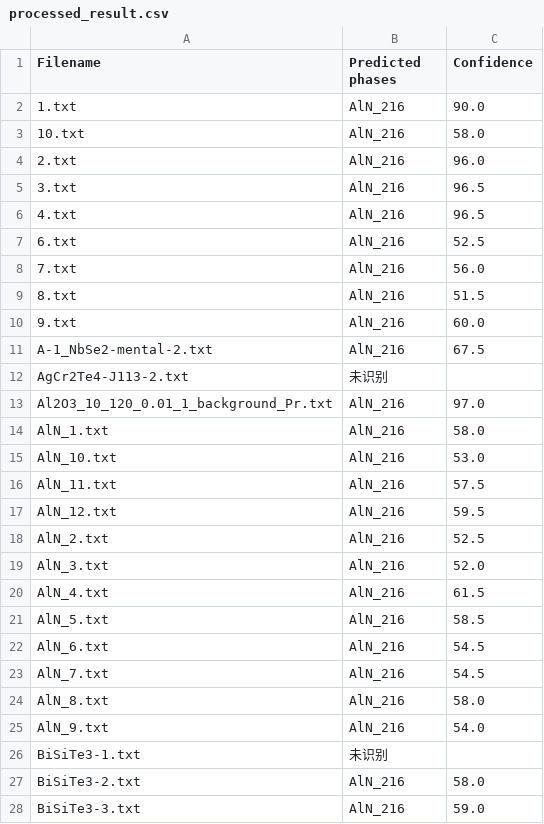
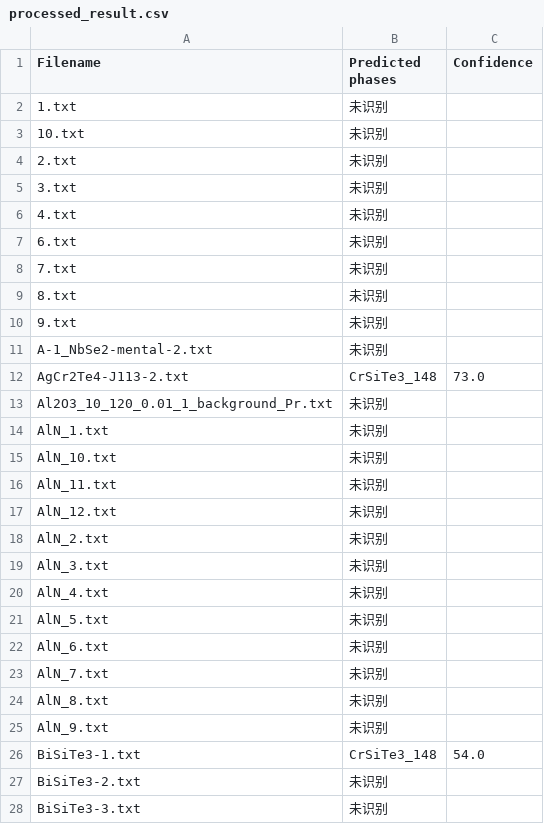
Before and after one commit to tacmon/XRD-1.1, a CSV file: Novel-Space/processed_result.csv, drawn as a sheet; only a part is shown; the diff covers the shown part only.

```diff
--- a/Novel-Space/processed_result.csv
+++ b/Novel-Space/processed_result.csv
@@ -1,28 +1,28 @@
 Filename,Predicted phases,Confidence
-1.txt,AlN_216,90.0
-10.txt,AlN_216,58.0
-2.txt,AlN_216,96.0
-3.txt,AlN_216,96.5
-4.txt,AlN_216,96.5
-6.txt,AlN_216,52.5
-7.txt,AlN_216,56.0
-8.txt,AlN_216,51.5
-9.txt,AlN_216,60.0
-A-1_NbSe2-mental-2.txt,AlN_216,67.5
-AgCr2Te4-J113-2.txt,未识别,
-Al2O3_10_120_0.01_1_background_Pr.txt,AlN_216,97.0
-AlN_1.txt,AlN_216,58.0
-AlN_10.txt,AlN_216,53.0
-AlN_11.txt,AlN_216,57.5
-AlN_12.txt,AlN_216,59.5
-AlN_2.txt,AlN_216,52.5
-AlN_3.txt,AlN_216,52.0
-AlN_4.txt,AlN_216,61.5
-AlN_5.txt,AlN_216,58.5
-AlN_6.txt,AlN_216,54.5
-AlN_7.txt,AlN_216,54.5
-AlN_8.txt,AlN_216,58.0
-AlN_9.txt,AlN_216,54.0
-BiSiTe3-1.txt,未识别,
-BiSiTe3-2.txt,AlN_216,58.0
-BiSiTe3-3.txt,AlN_216,59.0
+1.txt,未识别,
+10.txt,未识别,
+2.txt,未识别,
+3.txt,未识别,
+4.txt,未识别,
+6.txt,未识别,
+7.txt,未识别,
+8.txt,未识别,
+9.txt,未识别,
+A-1_NbSe2-mental-2.txt,未识别,
+AgCr2Te4-J113-2.txt,CrSiTe3_148,73.0
+Al2O3_10_120_0.01_1_background_Pr.txt,未识别,
+AlN_1.txt,未识别,
+AlN_10.txt,未识别,
+AlN_11.txt,未识别,
+AlN_12.txt,未识别,
+AlN_2.txt,未识别,
+AlN_3.txt,未识别,
+AlN_4.txt,未识别,
+AlN_5.txt,未识别,
+AlN_6.txt,未识别,
+AlN_7.txt,未识别,
+AlN_8.txt,未识别,
+AlN_9.txt,未识别,
+BiSiTe3-1.txt,CrSiTe3_148,54.0
+BiSiTe3-2.txt,未识别,
+BiSiTe3-3.txt,未识别,
```
Also changed, not shown: 78 edited cells elsewhere in this file, 6 other files.
